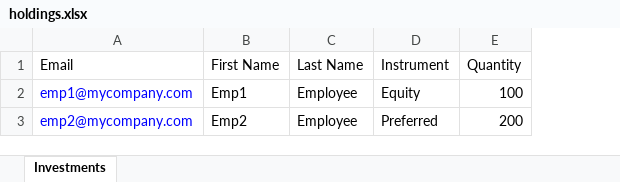
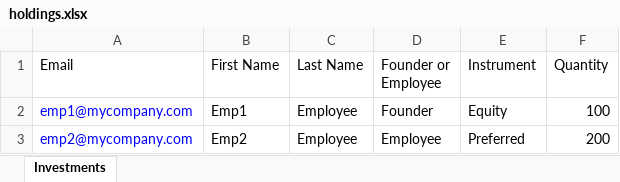
Before and after one commit to sampadadiwan/IRM, an Excel workbook: public/sample_uploads/holdings.xlsx, sheet Investments, drawn as a sheet; values as stored, in another font and other column widths than the file's, no borders; the diff names each change by its address in the sheet, - before the commit and + after, or states it on an @@ line.

Commit message:
Misc investments changes

```diff
--- a/public/sample_uploads/holdings.xlsx (sheet Investments)
+++ b/public/sample_uploads/holdings.xlsx (sheet Investments)
+column D (Founder or Employee), rows 2-3: Founder | Employee
```
Also changed, not shown: 10 other files.
